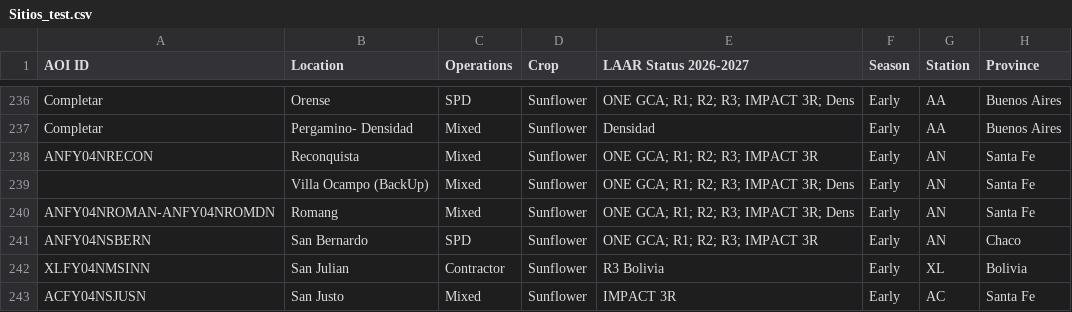
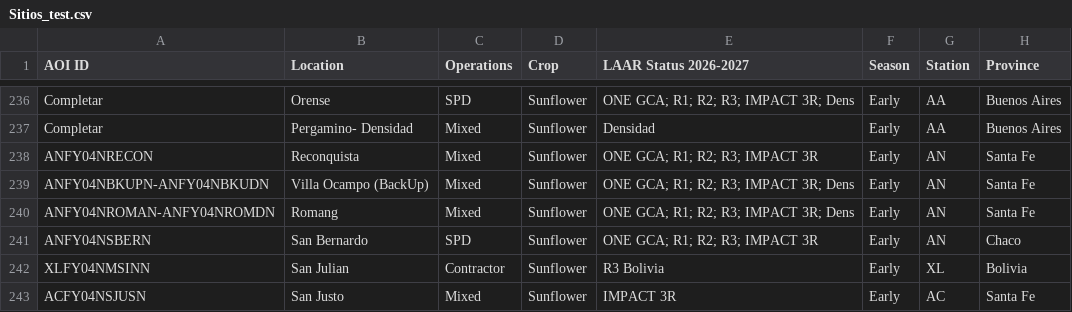
Before and after one commit to LAAR-TESTING-AR/field-trial-master-platform, a CSV file: Sitios_test.csv, drawn as a sheet; only a part is shown, gaps mark what is left out; the diff names each change by its address in the sheet, - before the commit and + after, or states it on an @@ line.

Commit message:
Actualizacion automatica de Sitios.csv desde SharePoint

```diff
--- a/Sitios_test.csv
+++ b/Sitios_test.csv
-A239 (AOI ID): (empty)
+A239 (AOI ID): ANFY04NBKUPN-ANFY04NBKUDN
```
